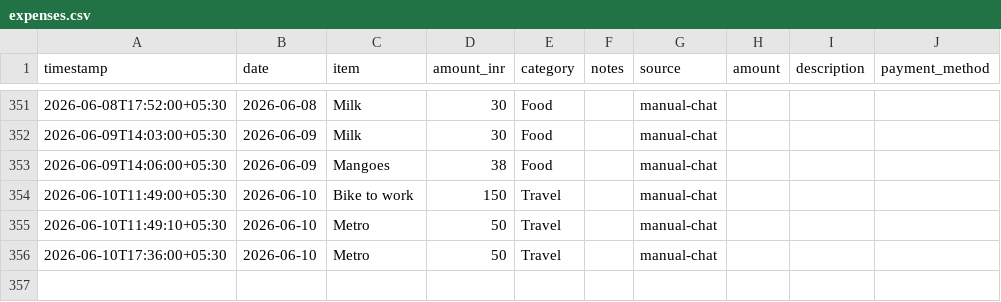
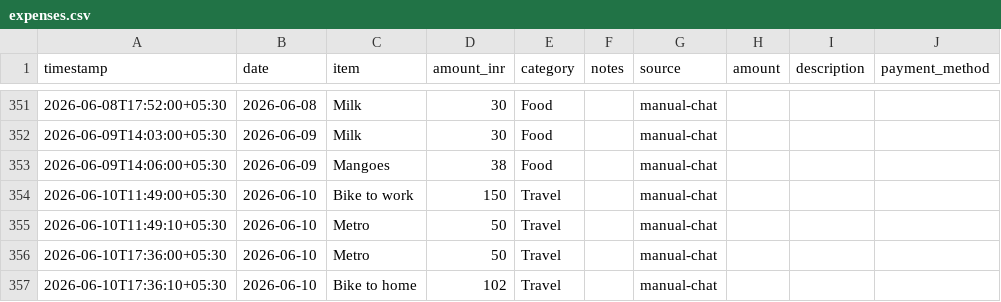
Before and after one commit to Sukrittt/envelope, a CSV file: productivity/expenses.csv, drawn as a sheet; only a part is shown, gaps mark what is left out.

```diff
--- a/productivity/expenses.csv
+++ b/productivity/expenses.csv
@@ -356 +356,2 @@ timestamp,date,item,amount_inr,category,notes,source,amount,description,payment_
 2026-06-10T17:36:00+05:30,2026-06-10,Metro,50,Travel,,manual-chat
+2026-06-10T17:36:10+05:30,2026-06-10,Bike to home,102,Travel,,manual-chat
```
Also changed, not shown: data/expenses.csv, public/productivity/expenses.csv, 1 other file.
